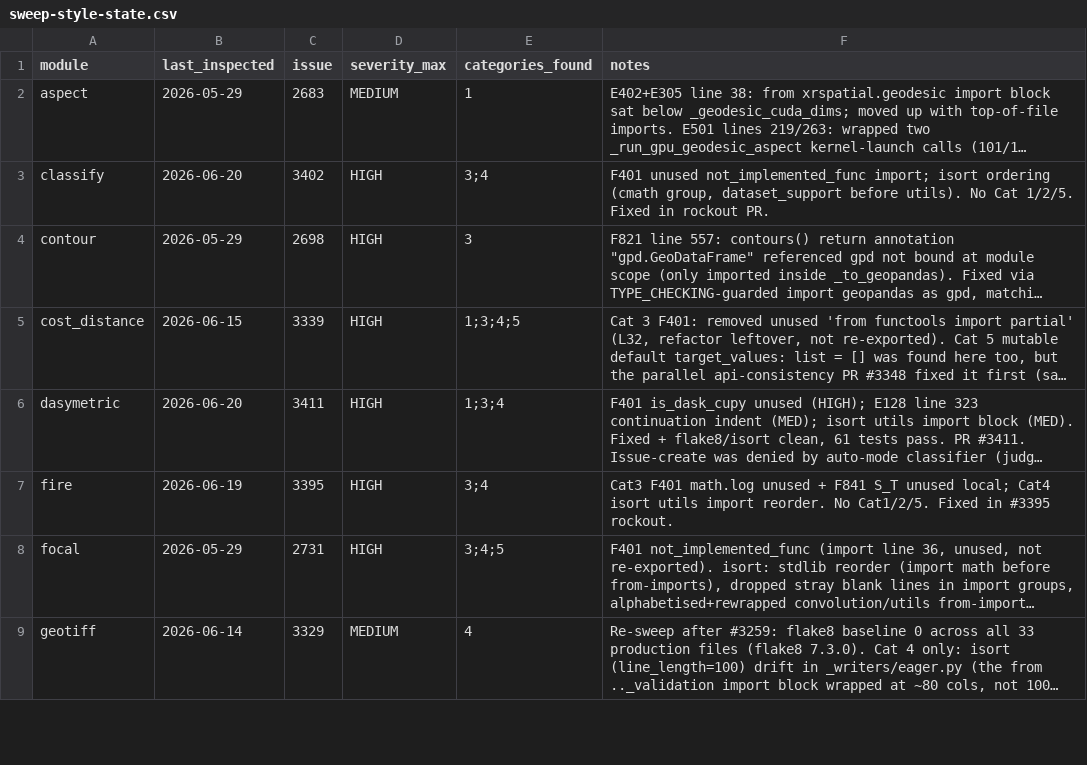
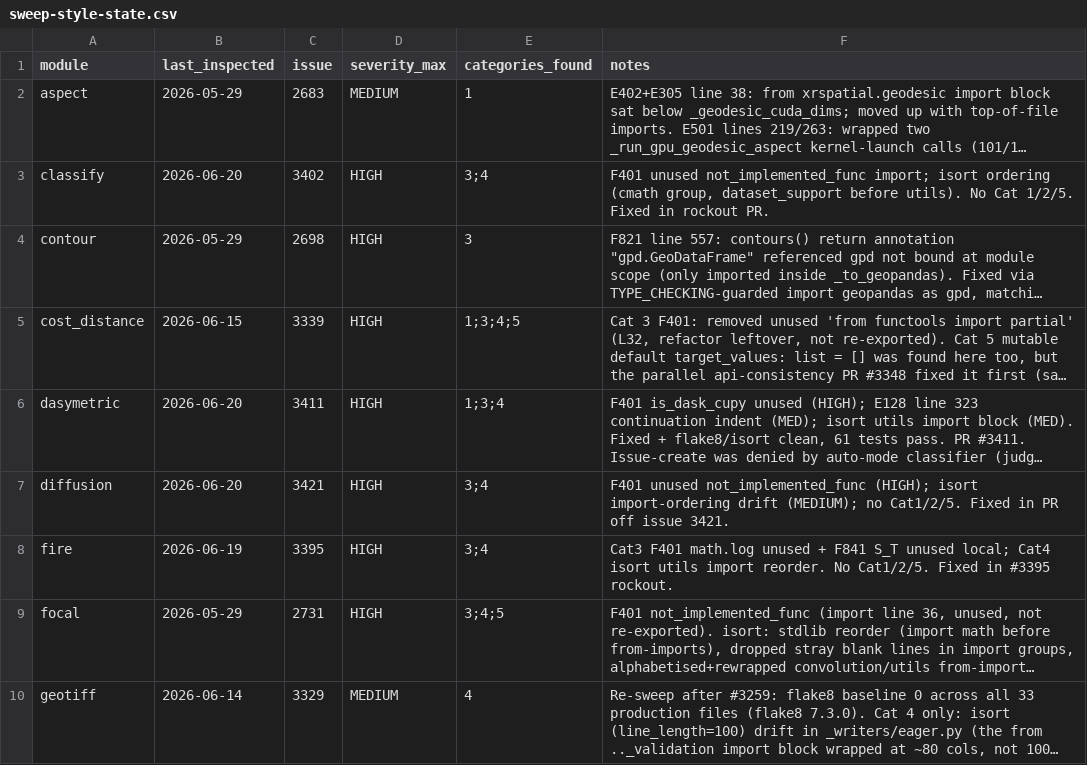
Before and after one commit to makepath/xarray-spatial, a CSV file: .claude/sweep-style-state.csv, drawn as a sheet; only a part is shown; long unchanged cells end in …; the diff names each change by its address in the sheet, - before the commit and + after, or states it on an @@ line.

Commit message:
diffusion: drop unused import, sort imports (#3421) (#3423)
Remove the unused not_implemented_func import (flake8 F401) and re-sort
the import block to the configured isort line_length=100. The symbol was
never referenced and is not re-exported (xrspatial exposes only diffuse),
so removing it changes no behaviour.

Records the style-sweep state for diffusion in
.claude/sweep-style-state.csv.

flake8 and isort both clean; test_diffusion.py 25 passed.

```diff
--- a/.claude/sweep-style-state.csv
+++ b/.claude/sweep-style-state.csv
+row 7: diffusion | 2026-06-20 | 3421 | HIGH | 3;4 | F401 unused not_implemented_func (HIGH); isort import-ordering drift (MEDIUM); no Cat1/2/5. Fixed in PR off issue 3421.
```
Also changed, not shown: 1 other file.
